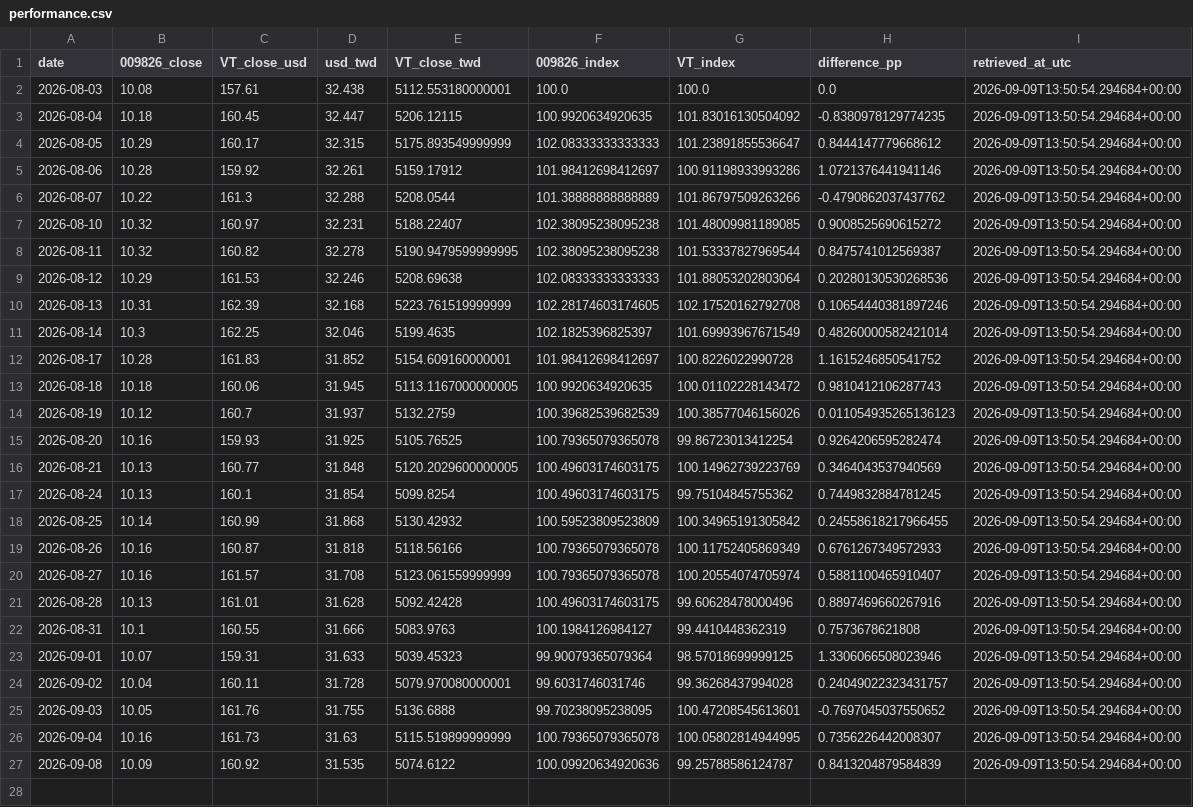
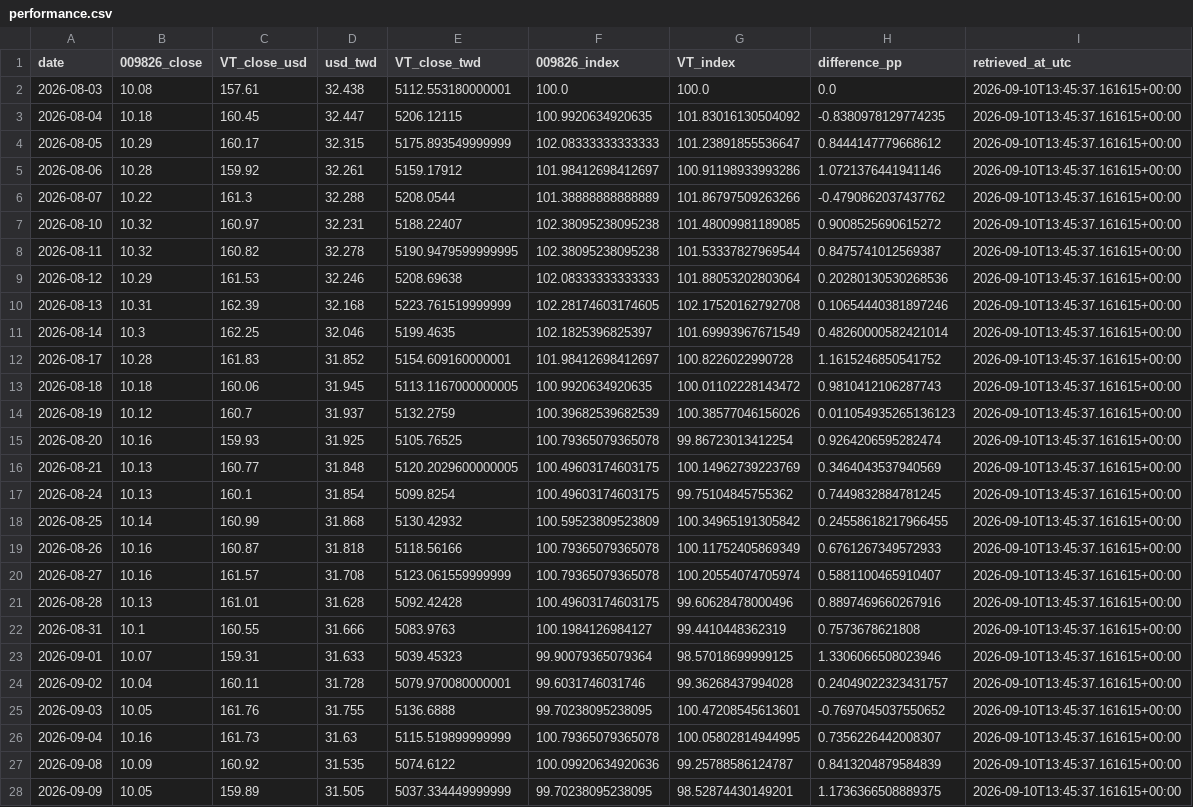
Before and after one commit to g2096204139-prog/009826_vs_VT, a CSV file: data/processed/performance.csv, drawn as a sheet; the diff names each change by its address in the sheet, - before the commit and + after, or states it on an @@ line.

```diff
--- a/data/processed/performance.csv
+++ b/data/processed/performance.csv
-I2:I27 (retrieved_at_utc): 2026-09-09T13:50:54.294684+00:00
+I2:I27 (retrieved_at_utc): 2026-09-10T13:45:37.161615+00:00
+row 28: 2026-09-09 | 10.05 | 159.89 | 31.505 | 5037.334449999999 | 99.70238095238095 | 98.52874430149201 | 1.1736366508889375 | 2026-09-10T13:45:37.161615+00:00
```
Also changed, not shown: data/source/009826_twse.csv, data/source/usdtwd_cbc.csv, 3 other files.
